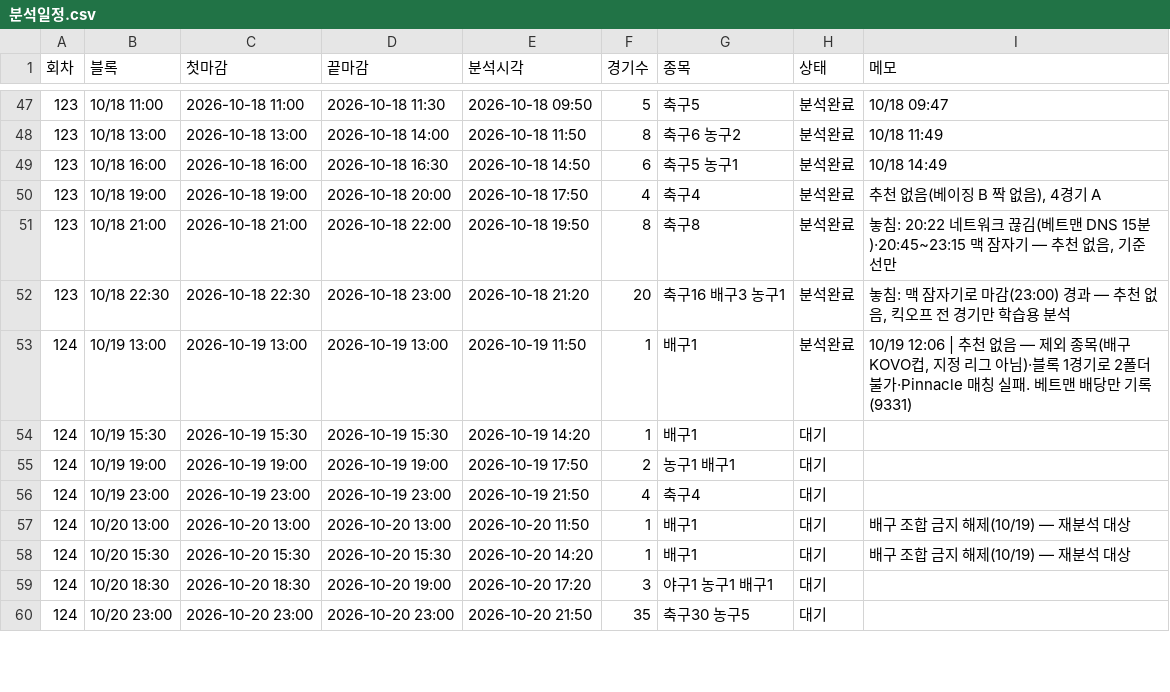
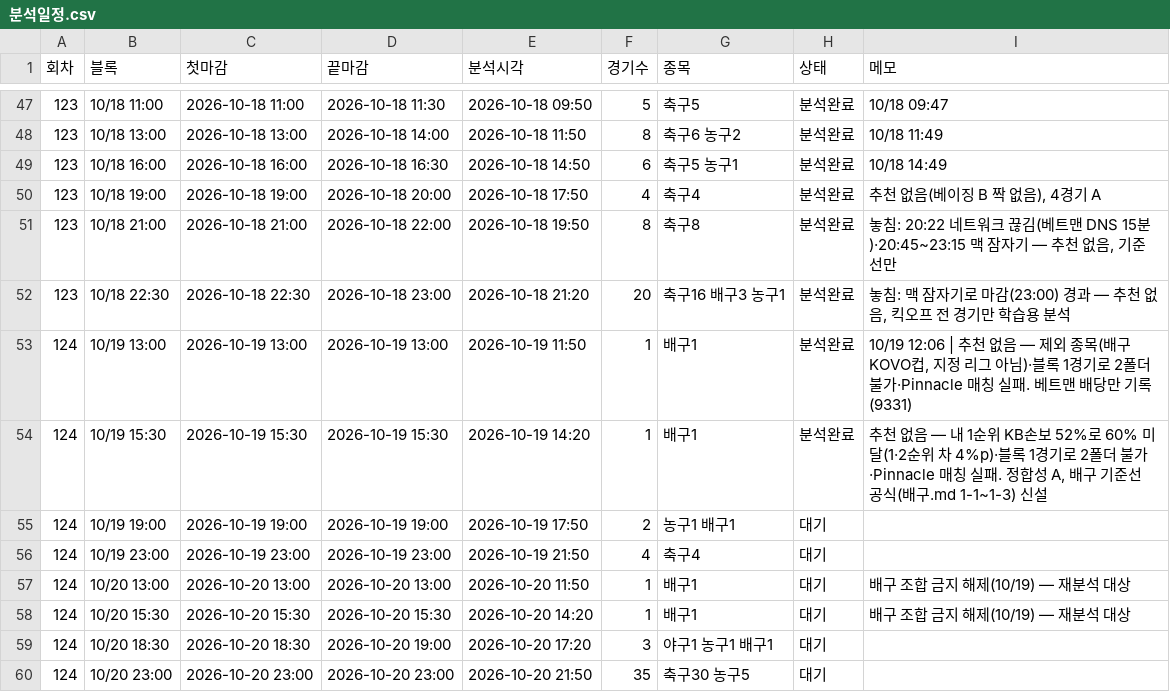
Before and after one commit to Mrzero-00/ai-playground, a CSV file: 승부예측 프로그램/분석일정.csv, drawn as a sheet; only a part is shown, gaps mark what is left out.

```diff
--- a/승부예측 프로그램/분석일정.csv
+++ b/승부예측 프로그램/분석일정.csv
@@ -53,3 +53,3 @@
 124,10/19 13:00,2026-10-19 13:00,2026-10-19 13:00,2026-10-19 11:50,1,배구1,분석완료,"10/19 12:06 | 추천 없음 — 제외 종목(배구 KOVO컵, 지정 리그 아님)·블록 1경기로 2폴더 불가·Pinnacle 매칭 실패. 베트맨 배당만 기록(9331)"
-124,10/19 15:30,2026-10-19 15:30,2026-10-19 15:30,2026-10-19 14:20,1,배구1,대기,
+124,10/19 15:30,2026-10-19 15:30,2026-10-19 15:30,2026-10-19 14:20,1,배구1,분석완료,"추천 없음 — 내 1순위 KB손보 52%로 60% 미달(1·2순위 차 4%p)·블록 1경기로 2폴더 불가·Pinnacle 매칭 실패. 정합성 A, 배구 기준선 공식(배구.md 1-1~1-3) 신설"
 124,10/19 19:00,2026-10-19 19:00,2026-10-19 19:00,2026-10-19 17:50,2,농구1 배구1,대기,
```
Also changed, not shown: 승부예측 프로그램/data/정합성기록.csv, 승부예측 프로그램/전체경기기록.csv, 8 other files.
